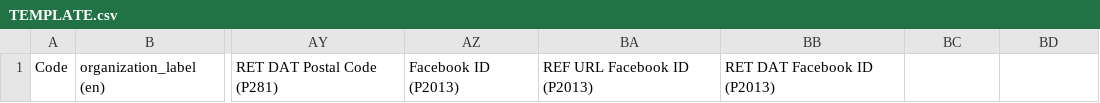
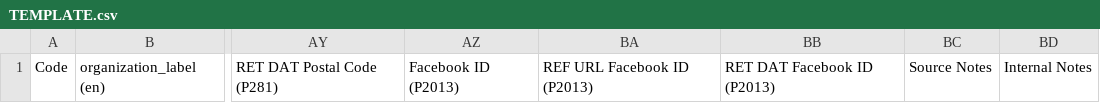
Before and after one commit to AUC-Woodruff-Library/GaNCH-data, a CSV file: data/TEMPLATE.csv, drawn as a sheet; only a part is shown, gaps mark what is left out; the diff names each change by its address in the sheet, - before the commit and + after, or states it on an @@ line.

Commit message:
adding Source Notes and Internal Notes fields

```diff
--- a/data/TEMPLATE.csv
+++ b/data/TEMPLATE.csv
-BC1: (empty)
+BC1: Source Notes
-BD1: (empty)
+BD1: Internal Notes
```
Also changed, not shown: 2 other files.
